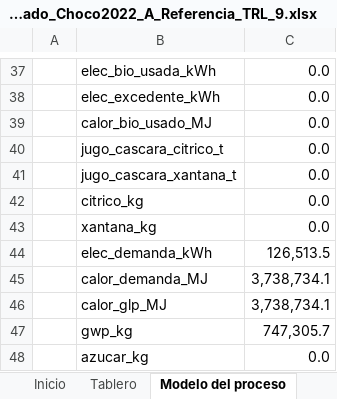
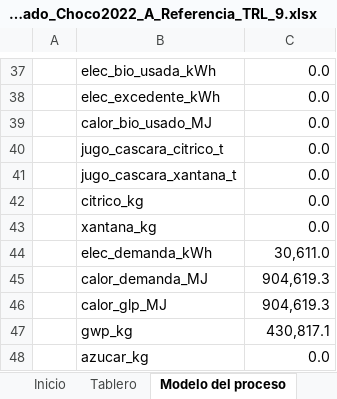
Before and after one commit to juanmurcia-jpg/corsano, an Excel workbook: modelos_pina/TEA_excel/TEA_Dimensionado_Choco2022_A_Referencia_TRL_9.xlsx, sheet Modelo del proceso, drawn as a sheet; only a part is shown, gaps mark what is left out; values as stored, in another font and other column widths than the file's, no borders; the diff covers the shown part only; the diff names each change by its address in the sheet, - before the commit and + after, or states it on an @@ line.

```diff
--- a/modelos_pina/TEA_excel/TEA_Dimensionado_Choco2022_A_Referencia_TRL_9.xlsx (sheet Modelo del proceso)
+++ b/modelos_pina/TEA_excel/TEA_Dimensionado_Choco2022_A_Referencia_TRL_9.xlsx (sheet Modelo del proceso)
-C44: 126,513.5
+C44: 30,611.0
-C45:C46: 3,738,734.1
+C45:C46: 904,619.3
-C47: 747,305.7
+C47: 430,817.1
```
Also changed, not shown: 1 added row and 9 edited cells elsewhere in this sheet, sheet Monte Carlo, sheet OpEx & Ingresos, sheet Tornado, sheet Flujo de Caja, sheet Costos de Equipos, sheet Tablero, 3 more sheets, modelos_pina/TEA_excel/TEA_Dimensionado_Choco2022_A_ptimo_sin_az_car_a_adido.xlsx, modelos_pina/TEA_excel/TEA_Dimensionado_Choco2022_A_ptimo_sin_opciones_v10.xlsx, 16 other files.
